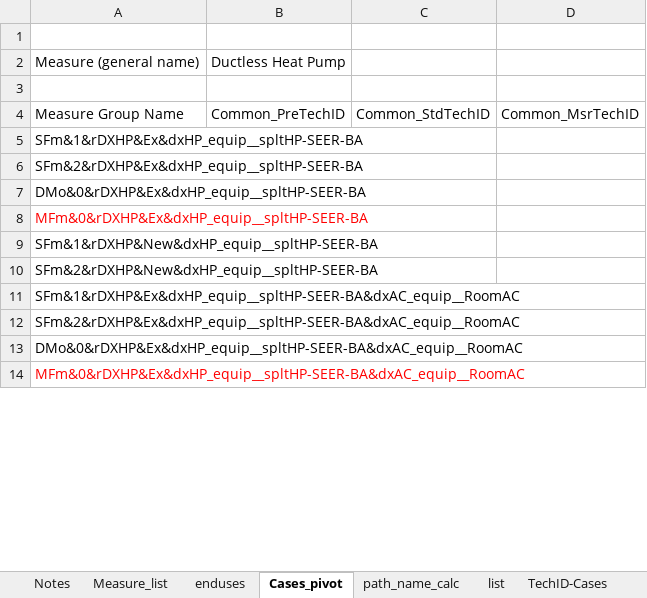
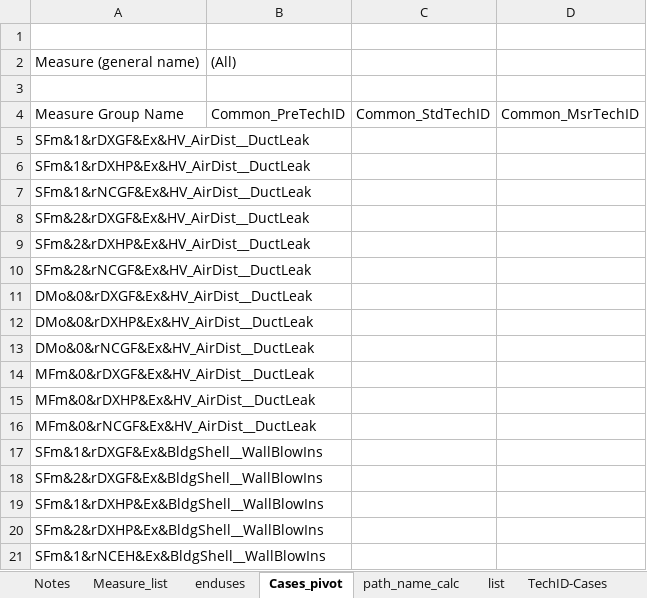
Before and after one commit to TRC-RTC/DEER-Prototypes-EnergyPlus-TRC_HVAC, an Excel workbook: scripts/data transformation/DEER_EnergyPlus_Modelkit_Measure_list_working.xlsx, sheet Cases_pivot, drawn as a sheet; only a part is shown; the shorter side is filled out with more unchanged rows; values as stored, in another font and other column widths than the file's, no borders; the diff covers the shown part only; the diff names each change by its address in the sheet, - before the commit and + after, or states it on an @@ line.

```diff
--- a/scripts/data transformation/DEER_EnergyPlus_Modelkit_Measure_list_working.xlsx (sheet Cases_pivot)
+++ b/scripts/data transformation/DEER_EnergyPlus_Modelkit_Measure_list_working.xlsx (sheet Cases_pivot)
-B2: Ductless Heat Pump
+B2: (All)
+row 5: SFm&1&rDXGF&Ex&HV_AirDist__DuctLeak
+row 6: SFm&1&rDXHP&Ex&HV_AirDist__DuctLeak
+row 7: SFm&1&rNCGF&Ex&HV_AirDist__DuctLeak
+row 8: SFm&2&rDXGF&Ex&HV_AirDist__DuctLeak
+row 9: SFm&2&rDXHP&Ex&HV_AirDist__DuctLeak
+row 10: SFm&2&rNCGF&Ex&HV_AirDist__DuctLeak
+row 11: DMo&0&rDXGF&Ex&HV_AirDist__DuctLeak
+row 12: DMo&0&rDXHP&Ex&HV_AirDist__DuctLeak
+row 13: DMo&0&rNCGF&Ex&HV_AirDist__DuctLeak
+row 14: MFm&0&rDXGF&Ex&HV_AirDist__DuctLeak
+row 15: MFm&0&rDXHP&Ex&HV_AirDist__DuctLeak
+row 16: MFm&0&rNCGF&Ex&HV_AirDist__DuctLeak
+row 17: SFm&1&rDXGF&Ex&BldgShell__WallBlowIns
+row 18: SFm&2&rDXGF&Ex&BldgShell__WallBlowIns
+row 19: SFm&1&rDXHP&Ex&BldgShell__WallBlowIns
+row 20: SFm&2&rDXHP&Ex&BldgShell__WallBlowIns
+row 21: SFm&1&rNCEH&Ex&BldgShell__WallBlowIns
```
Also changed, not shown: 109 added rows elsewhere in this sheet, sheet TechType DEER, sheet Measure_list, hidden cells, charts or pictures, 3 other files.
